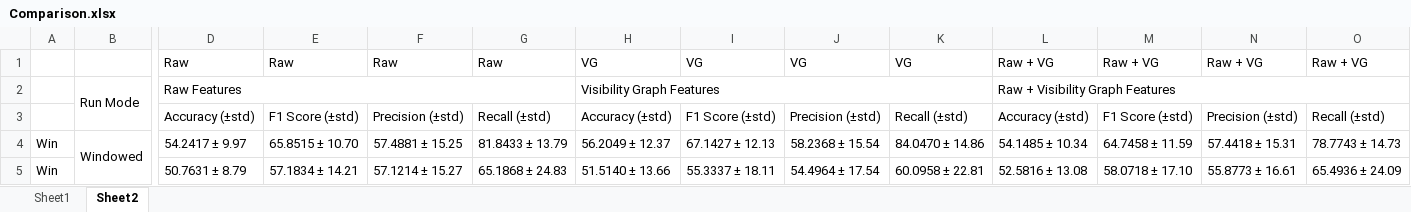
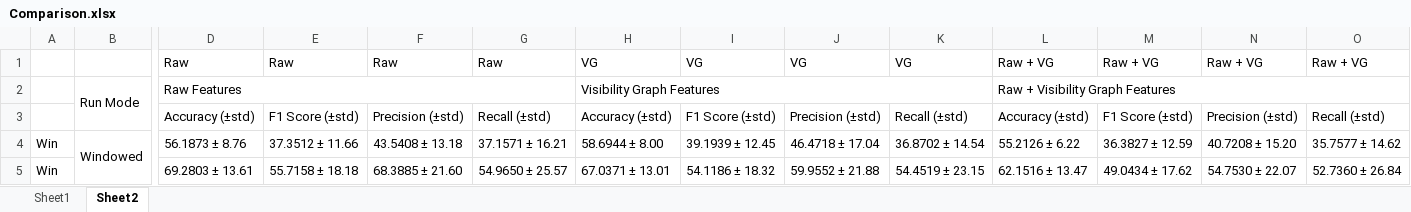
Before and after one commit to NikooAmjadi/Emognition-Processing, an Excel workbook: Results/Comparison.xlsx, sheet Sheet2, drawn as a sheet; only a part is shown, gaps mark what is left out; values as stored, in another font and other column widths than the file's, no cell formats; conditional formats not drawn; the diff covers the shown part only; the diff names each change by its address in the sheet, - before the commit and + after, or states it on an @@ line.

```diff
--- a/Results/Comparison.xlsx (sheet Sheet2)
+++ b/Results/Comparison.xlsx (sheet Sheet2)
-D4: 54.2417 ± 9.97
+D4: 56.1873 ± 8.76
-E4: 65.8515 ± 10.70
+E4: 37.3512 ± 11.66
-F4: 57.4881 ± 15.25
+F4: 43.5408 ± 13.18
-G4: 81.8433 ± 13.79
+G4: 37.1571 ± 16.21
-H4: 56.2049 ± 12.37
+H4: 58.6944 ± 8.00
-I4: 67.1427 ± 12.13
+I4: 39.1939 ± 12.45
-J4: 58.2368 ± 15.54
+J4: 46.4718 ± 17.04
-K4: 84.0470 ± 14.86
+K4: 36.8702 ± 14.54
-L4: 54.1485 ± 10.34
+L4: 55.2126 ± 6.22
-M4: 64.7458 ± 11.59
+M4: 36.3827 ± 12.59
-N4: 57.4418 ± 15.31
+N4: 40.7208 ± 15.20
-O4: 78.7743 ± 14.73
+O4: 35.7577 ± 14.62
-D5: 50.7631 ± 8.79
+D5: 69.2803 ± 13.61
-E5: 57.1834 ± 14.21
+E5: 55.7158 ± 18.18
-F5: 57.1214 ± 15.27
+F5: 68.3885 ± 21.60
-G5: 65.1868 ± 24.83
+G5: 54.9650 ± 25.57
-H5: 51.5140 ± 13.66
+H5: 67.0371 ± 13.01
-I5: 55.3337 ± 18.11
+I5: 54.1186 ± 18.32
-J5: 54.4964 ± 17.54
+J5: 59.9552 ± 21.88
-K5: 60.0958 ± 22.81
+K5: 54.4519 ± 23.15
-L5: 52.5816 ± 13.08
+L5: 62.1516 ± 13.47
-M5: 58.0718 ± 17.10
+M5: 49.0434 ± 17.62
-N5: 55.8773 ± 16.61
+N5: 54.7530 ± 22.07
-O5: 65.4936 ± 24.09
+O5: 52.7360 ± 26.84
```
Also changed, not shown: 72 edited cells elsewhere in this sheet, sheet Sheet1, cell formats.
